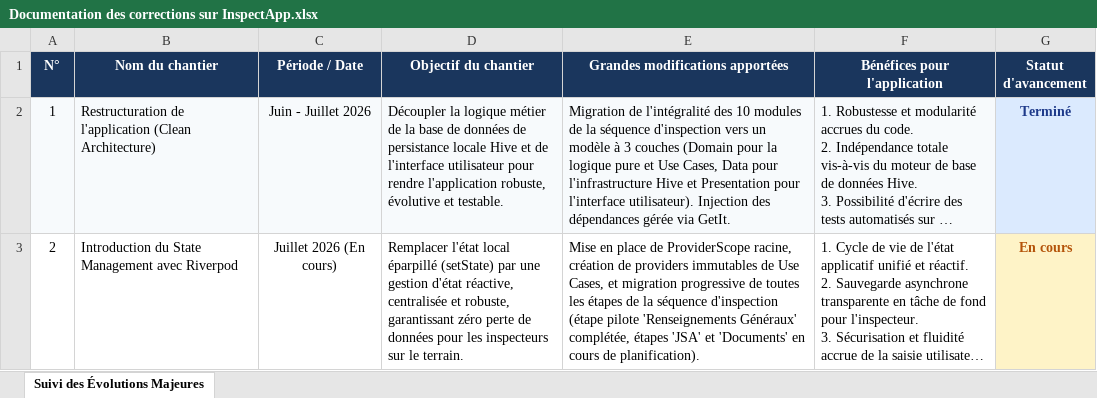
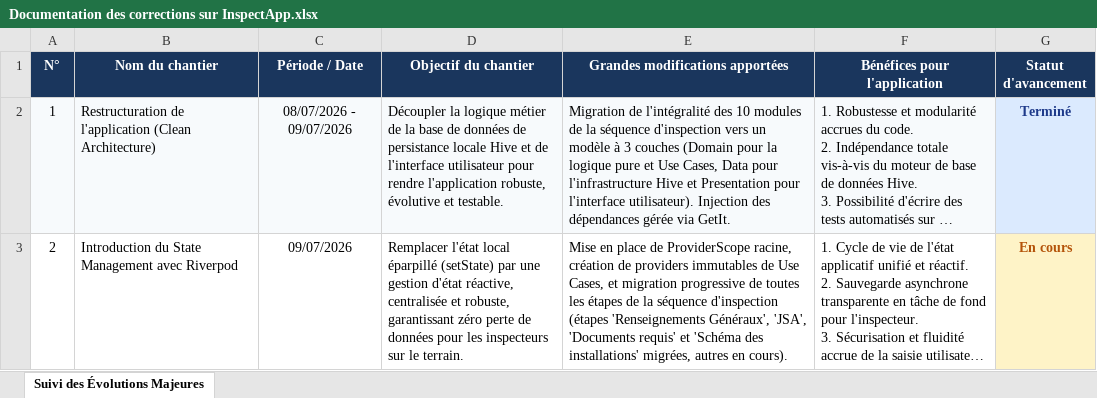
Before and after one commit to KES-AFRICA/inspection_app, an Excel workbook: Documentation des corrections sur InspectApp.xlsx, sheet Suivi des Évolutions Majeures, drawn as a sheet; long unchanged cells end in …; values as stored, in another font and other column widths than the file's, no borders; the diff names each change by its address in the sheet, - before the commit and + after, or states it on an @@ line.

Commit message:
[UPD] Migration des étapes Schéma et Résumé de mission vers Riverpod, et correction des dates de suivi

```diff
--- a/Documentation des corrections sur InspectApp.xlsx (sheet Suivi des Évolutions Majeures)
+++ b/Documentation des corrections sur InspectApp.xlsx (sheet Suivi des Évolutions Majeures)
-C2 (Période / Date): Juin - Juillet 2026
+C2 (Période / Date): 08/07/2026 - 09/07/2026
-C3 (Période / Date): Juillet 2026 (En cours)
+C3 (Période / Date): 09/07/2026
-E3 (Grandes modifications apportées): …séquence d'inspection (étape pilote 'Renseignements Généraux' complétée, étapes 'JSA' et 'Documents' en cours de planification).
+E3 (Grandes modifications apportées): …séquence d'inspection (étapes 'Renseignements Généraux', 'JSA', 'Documents requis' et 'Schéma des installations' migrées, autres en cours).
```
Also changed, not shown: 3 other files.
